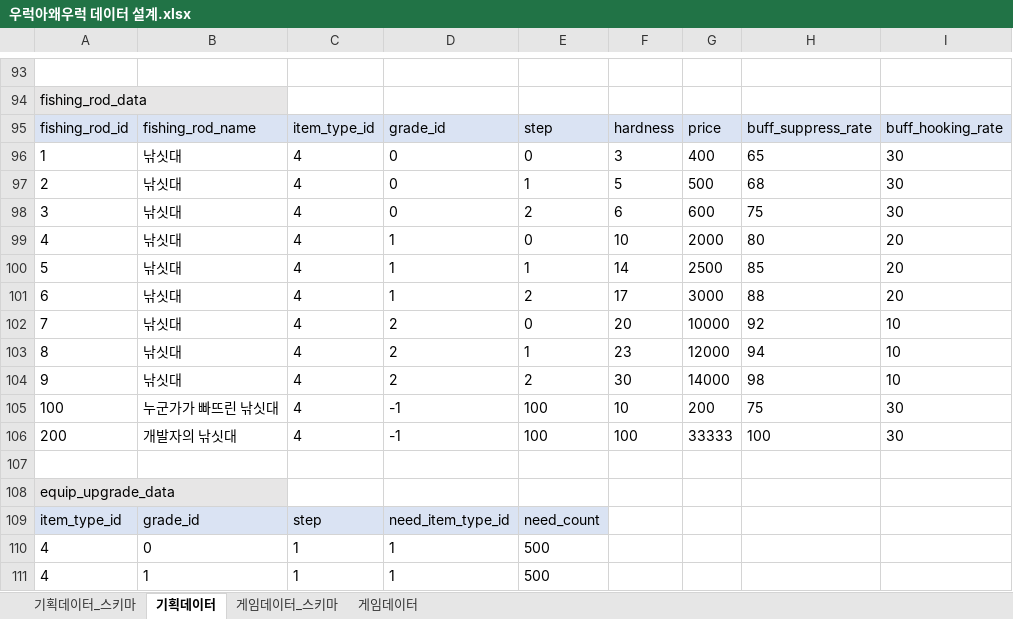
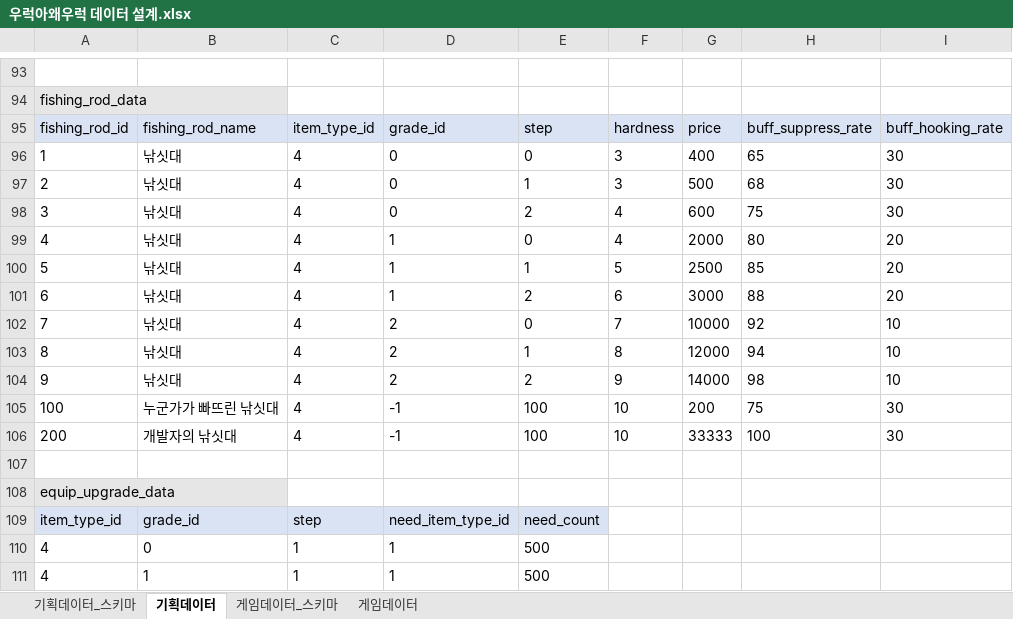
Before and after one commit to JinhaSuh/UrukGame, an Excel workbook: docs/우럭아왜우럭 데이터 설계.xlsx, sheet 기획데이터, drawn as a sheet; only a part is shown, gaps mark what is left out; values as stored, in another font and other column widths than the file's, no borders; the diff names each change by its address in the sheet, - before the commit and + after, or states it on an @@ line.

```diff
--- a/docs/우럭아왜우럭 데이터 설계.xlsx (sheet 기획데이터)
+++ b/docs/우럭아왜우럭 데이터 설계.xlsx (sheet 기획데이터)
-F97: 5
+F97: 3
-F98: 6
+F98: 4
-F99: 10
+F99: 4
-F100: 14
+F100: 5
-F101: 17
+F101: 6
-F102: 20
+F102: 7
-F103: 23
+F103: 8
-F104: 30
+F104: 9
-F106: 100
+F106: 10
```
Also changed, not shown: sheet 게임데이터, sheet 게임데이터_스키마, sheet 기획데이터_스키마, docs/우럭아왜우럭 API 설계.xlsx, 1 other file.
